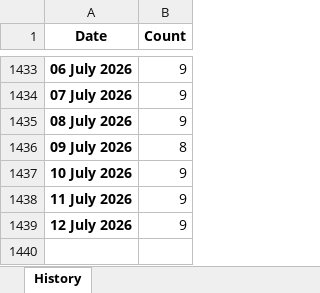
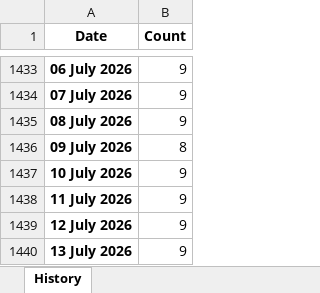
Before and after one commit to ducky4life/puree-fork, an Excel workbook: data/history.xlsx, sheet History, drawn as a sheet; only a part is shown, gaps mark what is left out; values as stored, in another font and other column widths than the file's, no borders; the diff names each change by its address in the sheet, - before the commit and + after, or states it on an @@ line.

```diff
--- a/data/history.xlsx (sheet History)
+++ b/data/history.xlsx (sheet History)
+row 1440: 13 July 2026 | 9
```
Also changed, not shown: 3 other files.
